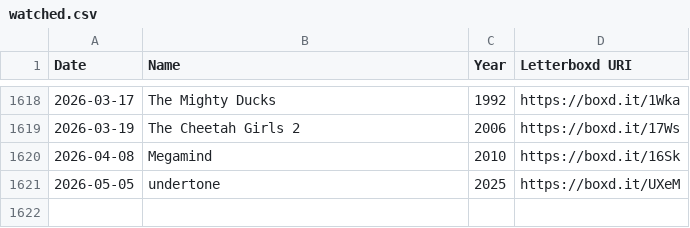
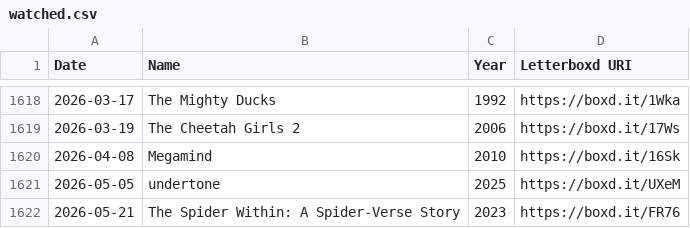
Before and after one commit to kleutzinger/movies.kevbot.xyz, a CSV file: watched.csv, drawn as a sheet; only a part is shown, gaps mark what is left out.

Commit message:
update watched

```diff
--- a/watched.csv
+++ b/watched.csv
@@ -1621 +1621,2 @@ Date,Name,Year,Letterboxd URI
 2026-05-05,undertone,2025,https://boxd.it/UXeM
+2026-05-21,The Spider Within: A Spider-Verse Story,2023,https://boxd.it/FR76
```
